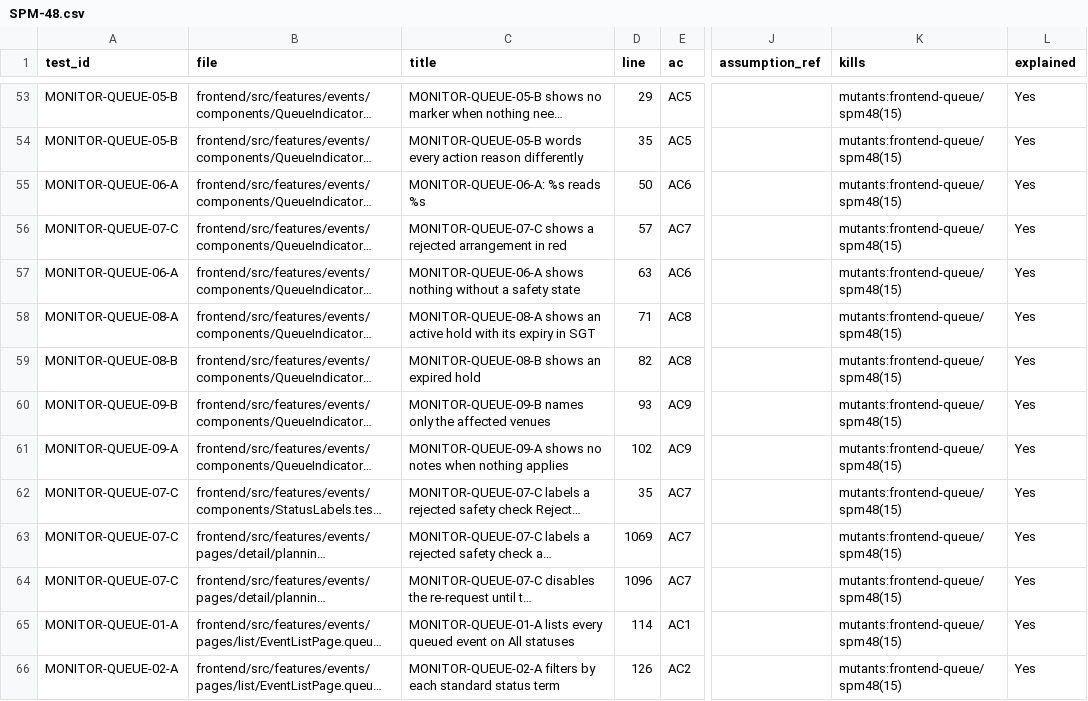
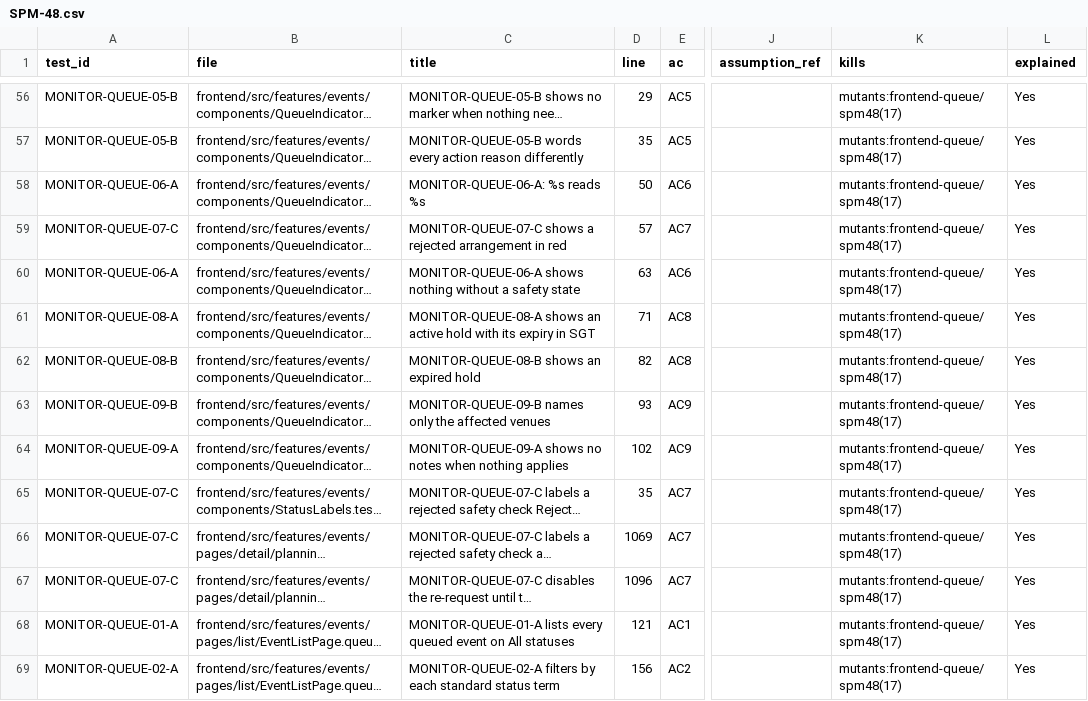
Before and after one commit to IS212-G5-T2/IS212-G5-T2, a CSV file: docs/test-cases/workflow/records/SPM-48.csv, drawn as a sheet; only a part is shown, gaps mark what is left out; long unchanged cells end in …; addresses are those after the commit; the diff covers the shown part only; the diff names each change by its address in the sheet, - before the commit and + after, or states it on an @@ line.

```diff
--- a/docs/test-cases/workflow/records/SPM-48.csv
+++ b/docs/test-cases/workflow/records/SPM-48.csv
-K56:K69 (kills): mutants:frontend-queue/spm48(15)
+K56:K69 (kills): mutants:frontend-queue/spm48(17)
-D68 (line): 114
+D68 (line): 121
-D69 (line): 126
+D69 (line): 156
```
Also changed, not shown: 6 added rows and 84 edited cells elsewhere in this file, 14 other files.
